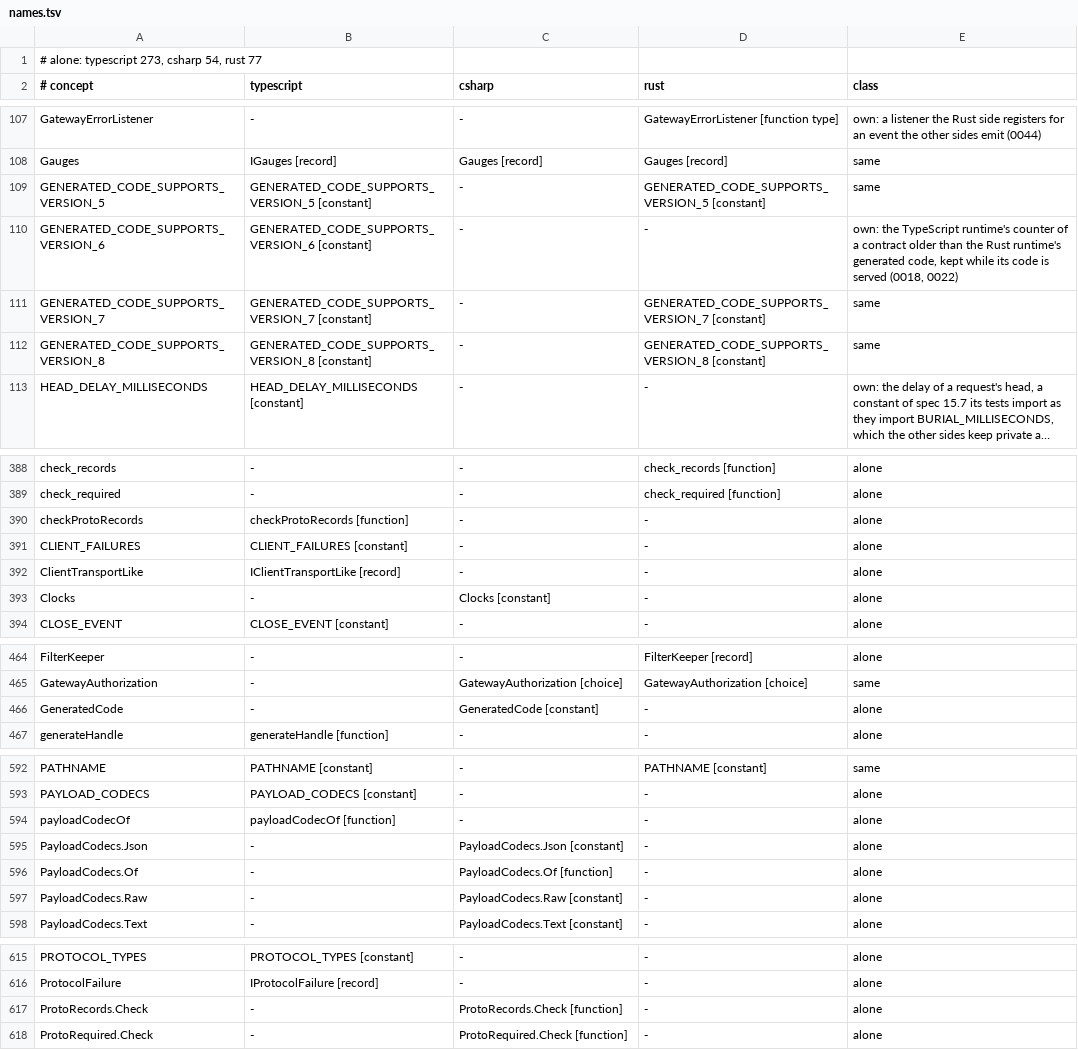
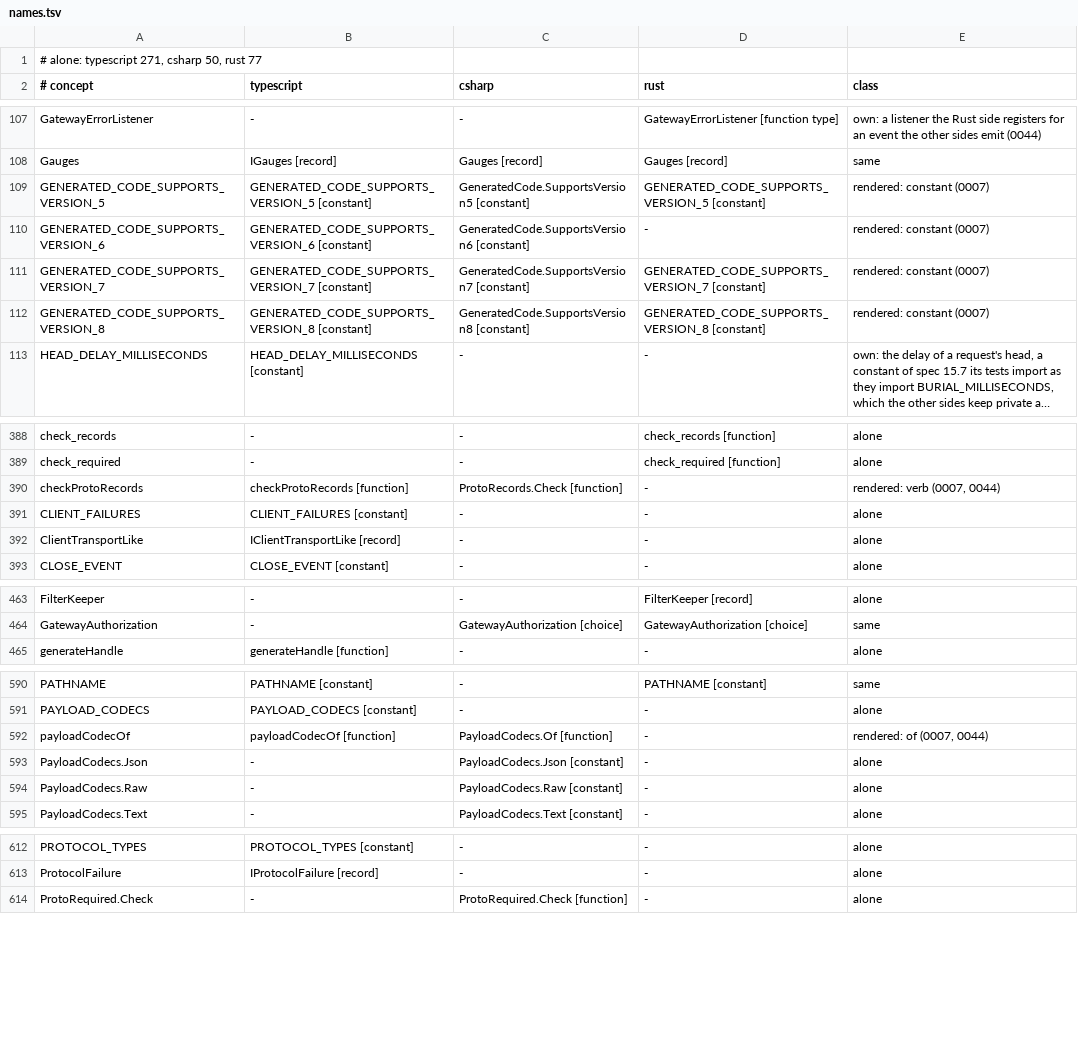
Before and after one commit to francisdesjardins/bead, a TSV file: tools/names.tsv, drawn as a sheet; only a part is shown, gaps mark what is left out; long unchanged cells end in …; removed rows and columns are numbered as before the commit, all else as after; the diff covers the shown part only; the diff names each change by its address in the sheet, - before the commit and + after, or states it on an @@ line.

Commit message:
chore(tools): a rendering cites its rule's records, and a C# table of constants is placed by itself or by its members
check-names reads each record a rule cites for its tag, keys a Rust module's item with its module,
and gives platform only to a C# Bead name of a .NET type it lists (decision 0047).

```diff
--- a/tools/names.tsv
+++ b/tools/names.tsv
-A1 (# concept): # alone: typescript 273, csharp 54, rust 77
+A1 (# concept): # alone: typescript 271, csharp 50, rust 77
-C109 (csharp): -
+C109 (csharp): GeneratedCode.SupportsVersion5 [constant]
-E109 (class): same
+E109 (class): rendered: constant (0007)
-C110 (csharp): -
+C110 (csharp): GeneratedCode.SupportsVersion6 [constant]
-E110 (class): own: the TypeScript runtime's counter of a contract older than the Rust runtime's generated code, kept while its code is served (0018, 0022)
+E110 (class): rendered: constant (0007)
-C111 (csharp): -
+C111 (csharp): GeneratedCode.SupportsVersion7 [constant]
-E111:E112 (class): same
+E111:E112 (class): rendered: constant (0007)
-C112 (csharp): -
+C112 (csharp): GeneratedCode.SupportsVersion8 [constant]
-C390 (csharp): -
+C390 (csharp): ProtoRecords.Check [function]
-E390 (class): alone
+E390 (class): rendered: verb (0007, 0044)
-row 393: Clocks | - | Clocks [constant] | - | alone
-row 466: GeneratedCode | - | GeneratedCode [constant] | - | alone
-C592 (csharp): -
+C592 (csharp): PayloadCodecs.Of [function]
-E592 (class): alone
+E592 (class): rendered: of (0007, 0044)
-row 596: PayloadCodecs.Of | - | PayloadCodecs.Of [function] | - | alone
-row 617: ProtoRecords.Check | - | ProtoRecords.Check [function] | - | alone
```
Also changed, not shown: 5 edited cells elsewhere in this file, 4 other files.
